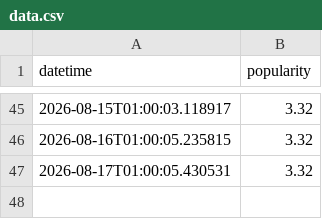
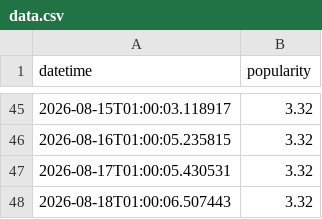
Before and after one commit to evoteum/itsbeginningtolookalotlikechristmas, a CSV file: site/data.csv, drawn as a sheet; only a part is shown, gaps mark what is left out.

Commit message:
Update data.csv with daily popularity

```diff
--- a/site/data.csv
+++ b/site/data.csv
@@ -47 +47,2 @@ datetime,popularity
 2026-08-17T01:00:05.430531, 3.32
+2026-08-18T01:00:06.507443, 3.32
```
